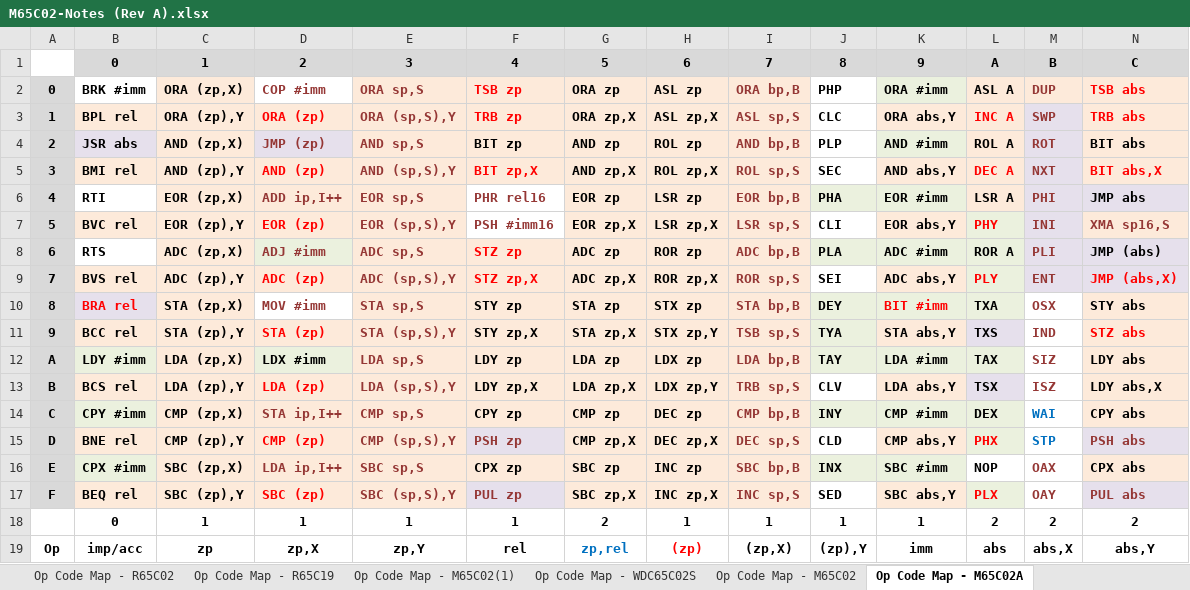
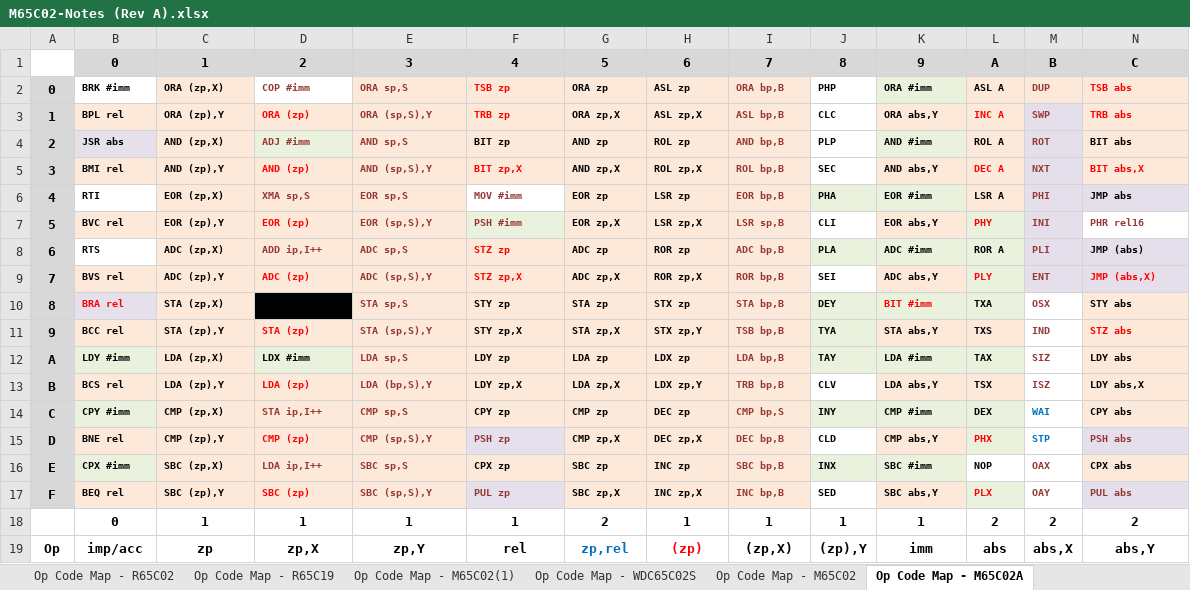
Before and after one commit to MorrisMA/M65C02A, an Excel workbook: Docs/M65C02-Notes (Rev A).xlsx, sheet Op Code Map - M65C02A, drawn as a sheet; only a part is shown; values as stored, in another font and other column widths than the file's, no borders; the diff covers the shown part only; the diff names each change by its address in the sheet, - before the commit and + after, or states it on an @@ line.

Commit message:
Updated Manual, Opcode Map, and Spreadsheet.

```diff
--- a/Docs/M65C02-Notes (Rev A).xlsx (sheet Op Code Map - M65C02A)
+++ b/Docs/M65C02-Notes (Rev A).xlsx (sheet Op Code Map - M65C02A)
@@ B2:N7 text size: smaller @@
-I3: ASL sp,S
+I3: ASL bp,B
-D4: JMP (zp)
+D4: ADJ #imm
-I5: ROL sp,S
+I5: ROL bp,B
-D6: ADD ip,I++
+D6: XMA sp,S
-F6: PHR rel16
+F6: MOV #imm
-F7: PSH #imm16
+F7: PSH #imm
-F7 fill: none
+F7 fill: #EAF1DD
-I7: LSR sp,S
+I7: LSR sp,B
-N7: XMA sp16,S
+N7: PHR rel16
-N7 fill: #FDEADA
+N7 fill: none
@@ B8:N8 text size: smaller @@
-D8: ADJ #imm
+D8: ADD ip,I++
@@ B9:N9 text size: smaller @@
-I9: ROR sp,S
+I9: ROR bp,B
@@ B10:C10 text size: smaller @@
-D10: MOV #imm
+D10: (empty)
-D10 fill: none
+D10 fill: #000000
@@ E10:N10 text size: smaller @@
@@ B11:N11 text size: smaller @@
-I11: TSB sp,S
+I11: TSB bp,B
@@ B12:N12 text size: smaller @@
@@ B13:N17 text size: smaller @@
-E13: LDA (sp,S),Y
+E13: LDA (bp,S),Y
-I13: TRB sp,S
+I13: TRB bp,B
-I14: CMP bp,B
+I14: CMP bp,S
-I15: DEC sp,S
+I15: DEC bp,B
-I17: INC sp,S
+I17: INC bp,B
```
Also changed, not shown: cell formats elsewhere in this sheet, sheet Op Code Map - M65C02, 3 other files.
